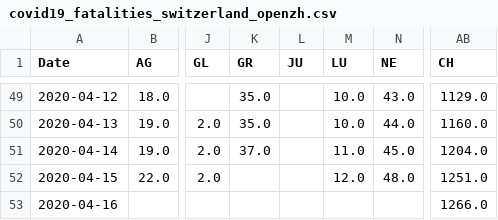
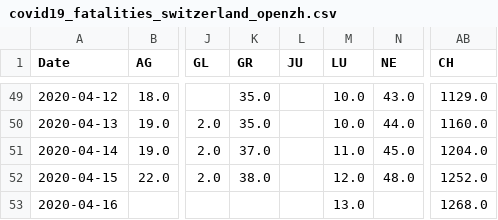
Before and after one commit to imsodin/covid19-cases-switzerland, a CSV file: covid19_fatalities_switzerland_openzh.csv, drawn as a sheet; only a part is shown, gaps mark what is left out; the diff names each change by its address in the sheet, - before the commit and + after, or states it on an @@ line.

```diff
--- a/covid19_fatalities_switzerland_openzh.csv
+++ b/covid19_fatalities_switzerland_openzh.csv
-K52 (GR): (empty)
+K52 (GR): 38.0
-AB52 (CH): 1251.0
+AB52 (CH): 1252.0
-M53 (LU): (empty)
+M53 (LU): 13.0
-AB53 (CH): 1266.0
+AB53 (CH): 1268.0
```
Also changed, not shown: covid19_cases_switzerland_openzh.csv, covid19_hospitalized_switzerland_openzh.csv, 9 other files.
